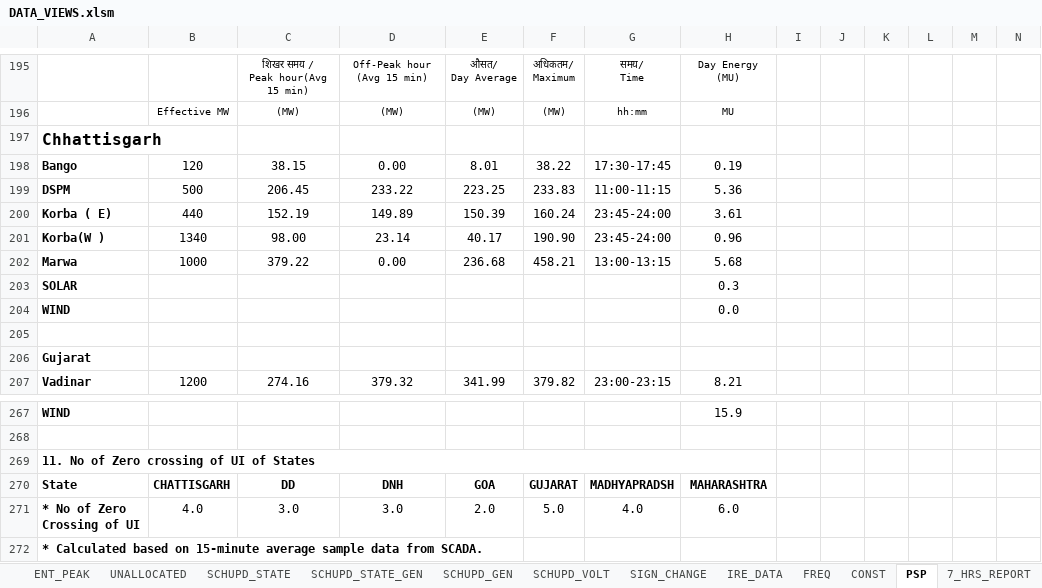
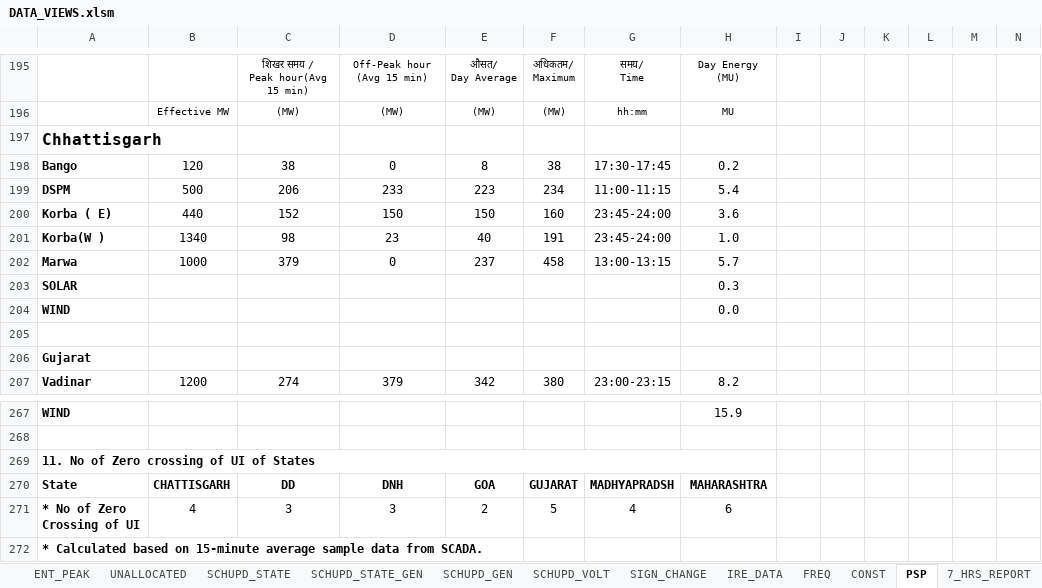
Before and after one commit to POSOCO/mvc_reports, an Excel workbook: DATA_VIEWS.xlsm, sheet PSP, drawn as a sheet; only a part is shown, gaps mark what is left out; values as stored, in another font and other column widths than the file's, no borders; charts and pictures not drawn; removed rows and columns are numbered as before the commit, all else as after; rows hold the shown columns only; the diff covers the shown part only; the diff names each change by its address in the sheet, - before the commit and + after, or states it on an @@ line.

```diff
--- a/DATA_VIEWS.xlsm (sheet PSP)
+++ b/DATA_VIEWS.xlsm (sheet PSP)
-C198: 38.15
+C198: 38
-D198: 0.00
+D198: 0
-E198: 8.01
+E198: 8
-F198: 38.22
+F198: 38
-H198: 0.19
+H198: 0.2
-C199: 206.45
+C199: 206
-D199: 233.22
+D199: 233
-E199: 223.25
+E199: 223
-F199: 233.83
+F199: 234
-H199: 5.36
+H199: 5.4
-C200: 152.19
+C200: 152
-D200: 149.89
+D200: 150
-E200: 150.39
+E200: 150
-F200: 160.24
+F200: 160
-H200: 3.61
+H200: 3.6
-C201: 98.00
+C201: 98
-D201: 23.14
+D201: 23
-E201: 40.17
+E201: 40
-F201: 190.90
+F201: 191
-H201: 0.96
+H201: 1.0
-C202: 379.22
+C202: 379
-D202: 0.00
+D202: 0
-E202: 236.68
+E202: 237
-F202: 458.21
+F202: 458
-H202: 5.68
+H202: 5.7
-C207: 274.16
+C207: 274
-D207: 379.32
+D207: 379
-E207: 341.99
+E207: 342
-F207: 379.82
+F207: 380
-H207: 8.21
+H207: 8.2
-row 271: * No of Zero Crossing of UI | 4.0 | 3.0 | 3.0 | 2.0 | 5.0 | 4.0 | 6.0
+row 271: * No of Zero Crossing of UI | 4 | 3 | 3 | 2 | 5 | 4 | 6
```
Also changed, not shown: 16 added rows, 16 removed rows and 602 edited cells elsewhere in this sheet, sheet RPC NSCADA, sheet 7_HRS_REPORT, sheet WRCSV, hidden cells.
